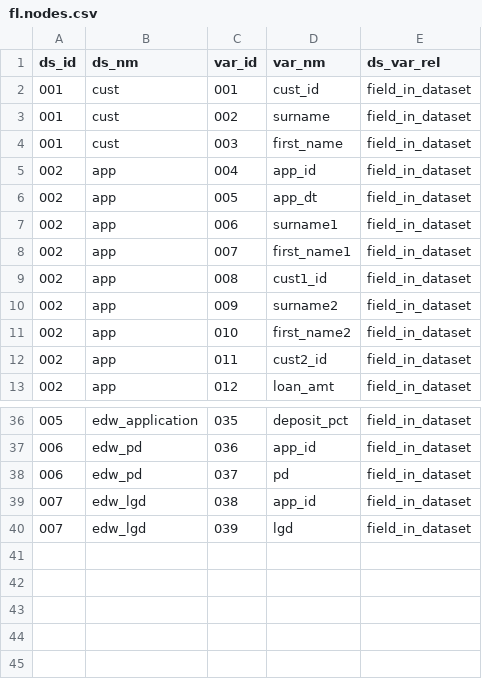
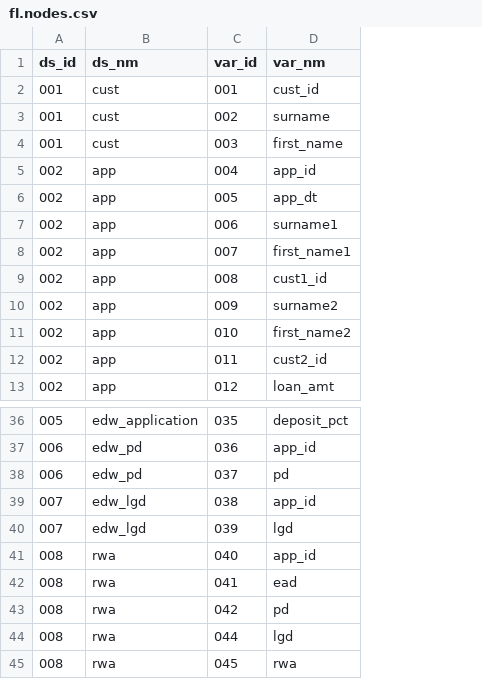
Before and after one commit to Isabella-C/data, a CSV file: fl.nodes.csv, drawn as a sheet; only a part is shown, gaps mark what is left out; removed rows and columns are numbered as before the commit, all else as after; the diff names each change by its address in the sheet, - before the commit and + after, or states it on an @@ line.

```diff
--- a/fl.nodes.csv
+++ b/fl.nodes.csv
-column E (ds_var_rel), rows 2-13: all field_in_dataset; rows 36-40: all field_in_dataset
+row 41: 008 | rwa | 040 | app_id
+row 42: 008 | rwa | 041 | ead
+row 43: 008 | rwa | 042 | pd
+row 44: 008 | rwa | 044 | lgd
+row 45: 008 | rwa | 045 | rwa
```
Also changed, not shown: ds.rels.csv, fl.rels.csv, 3 other files.
